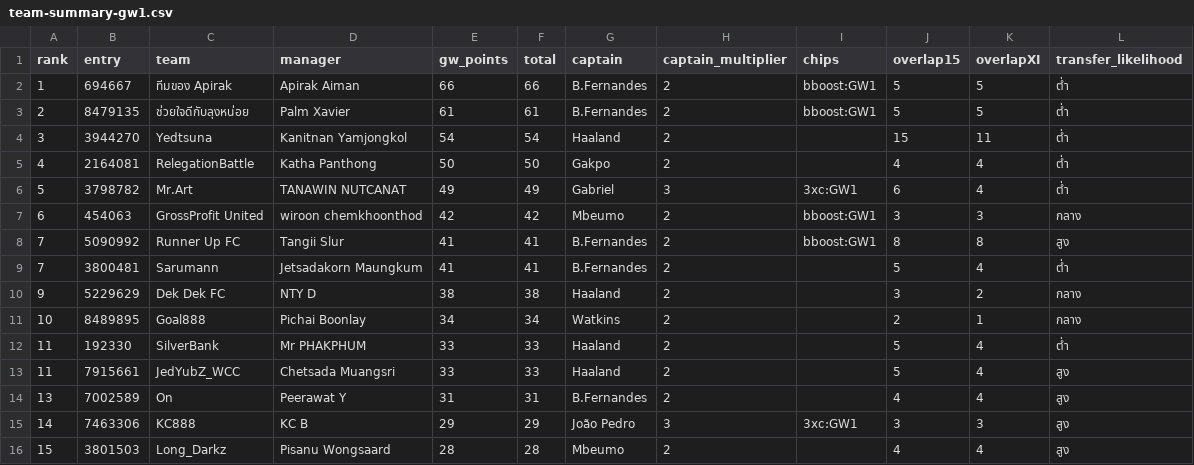
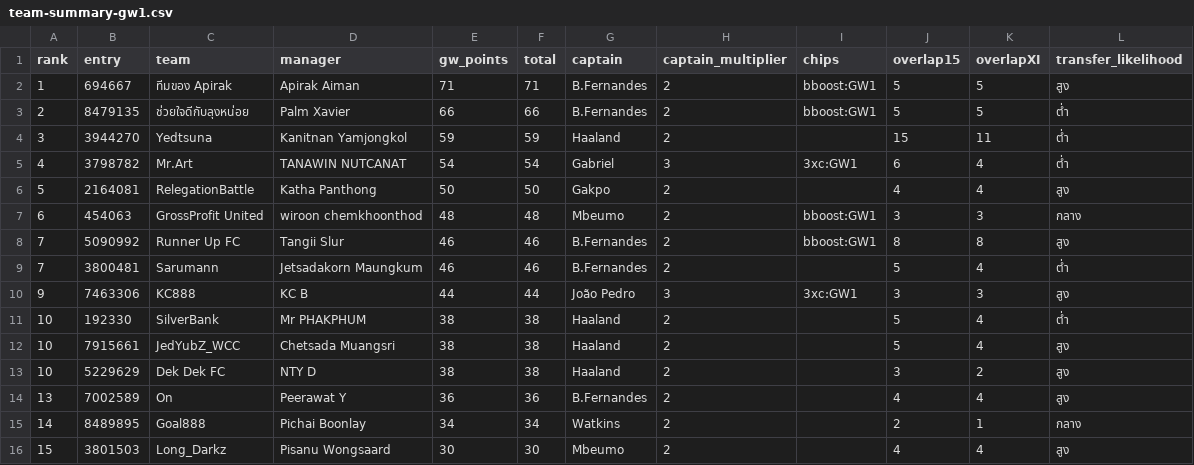
Before and after one commit to kanitnany-cloud/GPTxMe, a CSV file: mini-league/team-summary-gw1.csv, drawn as a sheet.

```diff
--- a/mini-league/team-summary-gw1.csv
+++ b/mini-league/team-summary-gw1.csv
@@ -1,16 +1,16 @@
 rank,entry,team,manager,gw_points,total,captain,captain_multiplier,chips,overlap15,overlapXI,transfer_likelihood
-1,694667,ทีมของ Apirak,Apirak Aiman,66,66,B.Fernandes,2,bboost:GW1,5,5,ต่ำ
-2,8479135,ช่วยใจดีกับลุงหน่อย,Palm Xavier,61,61,B.Fernandes,2,bboost:GW1,5,5,ต่ำ
-3,3944270,Yedtsuna,Kanitnan Yamjongkol,54,54,Haaland,2,,15,11,ต่ำ
-4,2164081,RelegationBattle,Katha Panthong,50,50,Gakpo,2,,4,4,ต่ำ
-5,3798782,Mr.Art,TANAWIN NUTCANAT,49,49,Gabriel,3,3xc:GW1,6,4,ต่ำ
-6,454063,GrossProfit United,wiroon chemkhoonthod,42,42,Mbeumo,2,bboost:GW1,3,3,กลาง
-7,5090992,Runner Up FC,Tangii Slur,41,41,B.Fernandes,2,bboost:GW1,8,8,สูง
-7,3800481,Sarumann,Jetsadakorn Maungkum,41,41,B.Fernandes,2,,5,4,ต่ำ
-9,5229629,Dek Dek FC,NTY D,38,38,Haaland,2,,3,2,กลาง
-10,8489895,Goal888,Pichai Boonlay,34,34,Watkins,2,,2,1,กลาง
-11,192330,SilverBank,Mr PHAKPHUM,33,33,Haaland,2,,5,4,ต่ำ
-11,7915661,JedYubZ_WCC,Chetsada Muangsri,33,33,Haaland,2,,5,4,สูง
-13,7002589,On,Peerawat Y,31,31,B.Fernandes,2,,4,4,สูง
-14,7463306,KC888,KC B,29,29,João Pedro,3,3xc:GW1,3,3,สูง
-15,3801503,Long_Darkz,Pisanu Wongsaard,28,28,Mbeumo,2,,4,4,สูง
+1,694667,ทีมของ Apirak,Apirak Aiman,71,71,B.Fernandes,2,bboost:GW1,5,5,สูง
+2,8479135,ช่วยใจดีกับลุงหน่อย,Palm Xavier,66,66,B.Fernandes,2,bboost:GW1,5,5,ต่ำ
+3,3944270,Yedtsuna,Kanitnan Yamjongkol,59,59,Haaland,2,,15,11,ต่ำ
+4,3798782,Mr.Art,TANAWIN NUTCANAT,54,54,Gabriel,3,3xc:GW1,6,4,ต่ำ
+5,2164081,RelegationBattle,Katha Panthong,50,50,Gakpo,2,,4,4,สูง
+6,454063,GrossProfit United,wiroon chemkhoonthod,48,48,Mbeumo,2,bboost:GW1,3,3,กลาง
+7,5090992,Runner Up FC,Tangii Slur,46,46,B.Fernandes,2,bboost:GW1,8,8,สูง
+7,3800481,Sarumann,Jetsadakorn Maungkum,46,46,B.Fernandes,2,,5,4,ต่ำ
+9,7463306,KC888,KC B,44,44,João Pedro,3,3xc:GW1,3,3,สูง
+10,192330,SilverBank,Mr PHAKPHUM,38,38,Haaland,2,,5,4,ต่ำ
+10,7915661,JedYubZ_WCC,Chetsada Muangsri,38,38,Haaland,2,,5,4,สูง
+10,5229629,Dek Dek FC,NTY D,38,38,Haaland,2,,3,2,สูง
+13,7002589,On,Peerawat Y,36,36,B.Fernandes,2,,4,4,สูง
+14,8489895,Goal888,Pichai Boonlay,34,34,Watkins,2,,2,1,กลาง
+15,3801503,Long_Darkz,Pisanu Wongsaard,30,30,Mbeumo,2,,4,4,สูง
```
Also changed, not shown: mini-league/player-template-gw1.csv, 2 other files.
